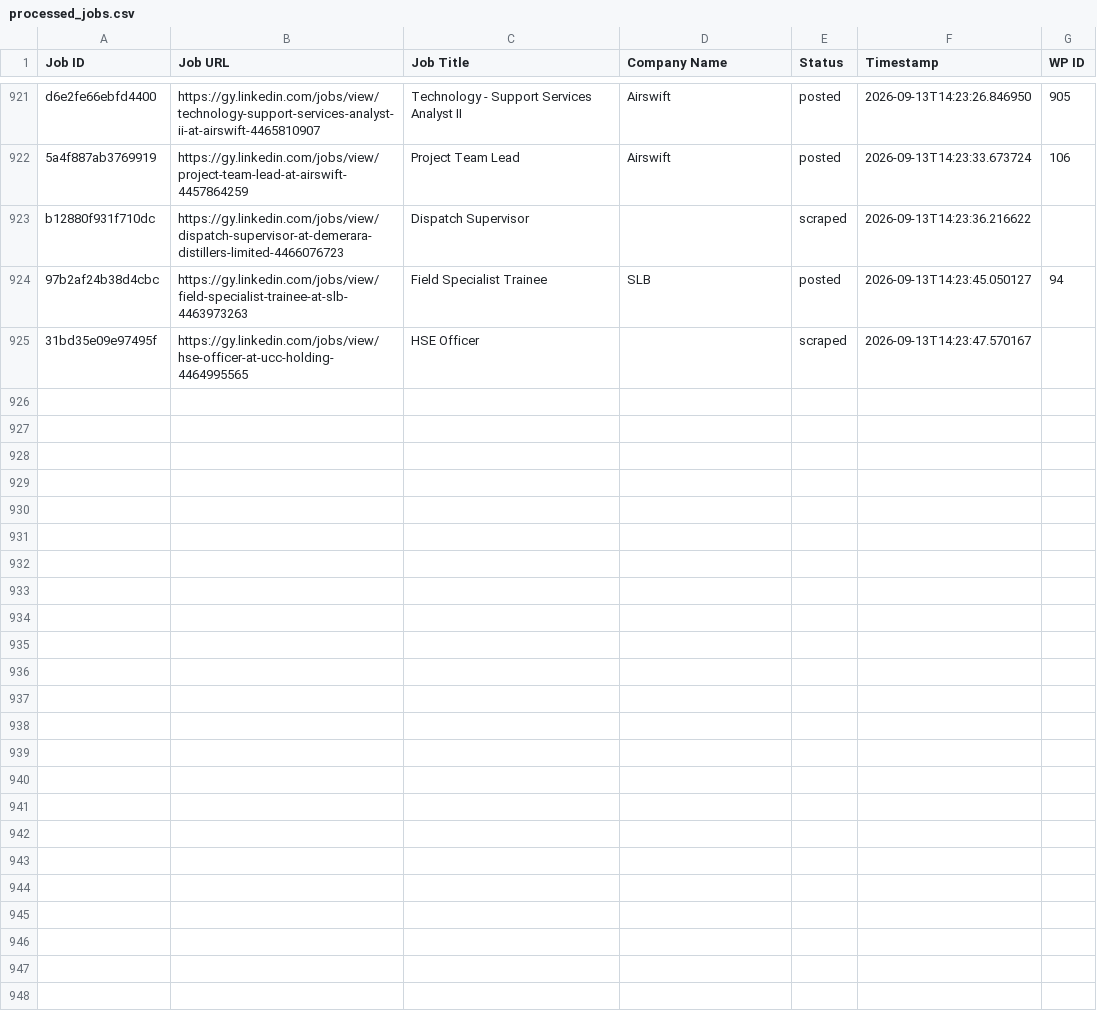
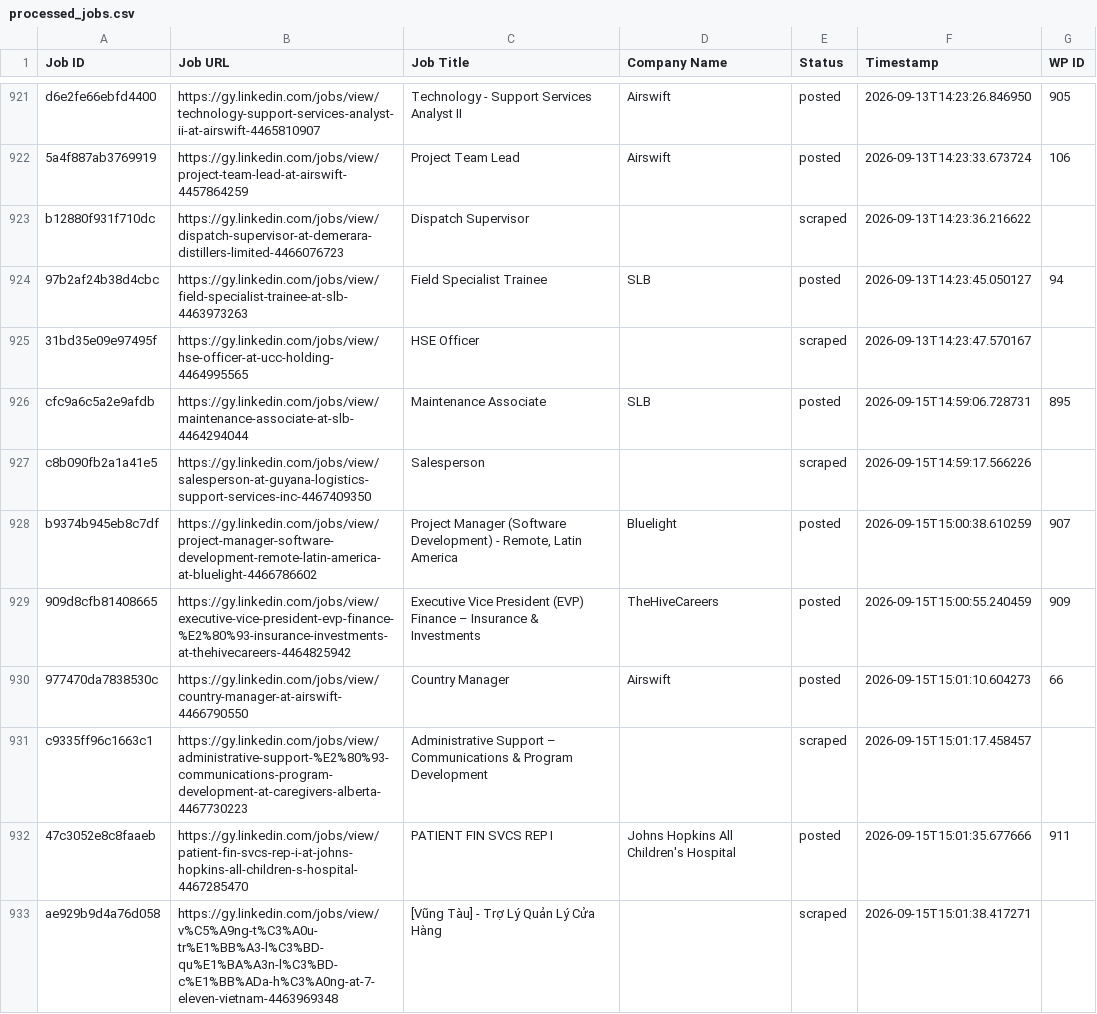
Before and after one commit to mimusdesign/gy, a CSV file: processed_jobs.csv, drawn as a sheet; only a part is shown, gaps mark what is left out; the diff covers the shown part only.

```diff
--- a/processed_jobs.csv
+++ b/processed_jobs.csv
@@ -931 +931,9 @@ b12880f931f710dc,https://gy.linkedin.com/jobs/view/dispatch-supervisor-at-demera
 31bd35e09e97495f,https://gy.linkedin.com/jobs/view/hse-officer-at-ucc-holding-4464995565,HSE Officer,,scraped,2026-09-13T14:23:47.570167,
+cfc9a6c5a2e9afdb,https://gy.linkedin.com/jobs/view/maintenance-associate-at-slb-4464294044,Maintenance Associate,SLB,posted,2026-09-15T14:59:06.728731,895
+c8b090fb2a1a41e5,https://gy.linkedin.com/jobs/view/salesperson-at-guyana-logistics-support-services-inc-4467409350,Salesperson,,scraped,2026-09-15T14:59:17.566226,
+b9374b945eb8c7df,https://gy.linkedin.com/jobs/view/project-manager-software-development-remote-latin-america-at-bluelight-4466786602,"Project Manager (Software Development) - Remote, Latin America",Bluelight,posted,2026-09-15T15:00:38.610259,907
+909d8cfb81408665,https://gy.linkedin.com/jobs/view/executive-vice-president-evp-finance-%E2%80%93-insurance-investments-at-thehivecareers-4464825942,Executive Vice President (EVP) Finance – Insurance & Investments,TheHiveCareers,posted,2026-09-15T15:00:55.240459,909
+977470da7838530c,https://gy.linkedin.com/jobs/view/country-manager-at-airswift-4466790550,Country Manager,Airswift,posted,2026-09-15T15:01:10.604273,66
+c9335ff96c1663c1,https://gy.linkedin.com/jobs/view/administrative-support-%E2%80%93-communications-program-development-at-caregivers-alberta-4467730223,Administrative Support – Communications & Program Development,,scraped,2026-09-15T15:01:17.458457,
+47c3052e8c8faaeb,https://gy.linkedin.com/jobs/view/patient-fin-svcs-rep-i-at-johns-hopkins-all-children-s-hospital-4467285470,PATIENT FIN SVCS REP I,Johns Hopkins All Children's Hospital,posted,2026-09-15T15:01:35.677666,911
+ae929b9d4a76d058,https://gy.linkedin.com/jobs/view/v%C5%A9ng-t%C3%A0u-tr%E1%BB%A3-l%C3%BD-qu%E1%BA%A3n-l%C3%BD-c%E1%BB%ADa-h%C3%A0ng-at-7-eleven-vietnam-4463969348,[Vũng Tàu] - Trợ Lý Quản Lý Cửa Hàng,,scraped,2026-09-15T15:01:38.417271,
```
Also changed, not shown: 8 added rows elsewhere in this file.
